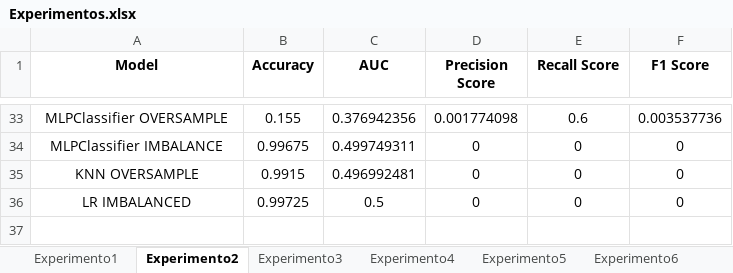
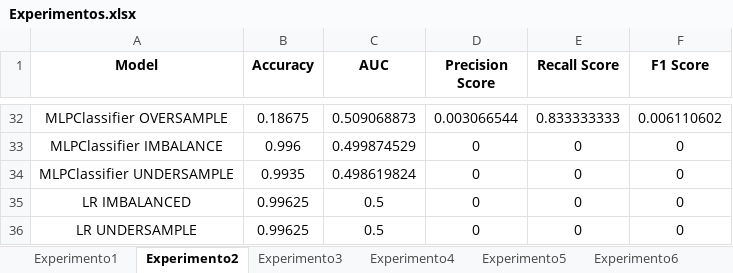
Before and after one commit to Navaja970927/Tesis, an Excel workbook: Experimentos.xlsx, sheet Experimento2, drawn as a sheet; only a part is shown, gaps mark what is left out; values as stored, in another font and other column widths than the file's, no borders; addresses are those after the commit; the diff covers the shown part only; the diff names each change by its address in the sheet, - before the commit and + after, or states it on an @@ line.

```diff
--- a/Experimentos.xlsx (sheet Experimento2)
+++ b/Experimentos.xlsx (sheet Experimento2)
-B32 (Accuracy): 0.155
+B32 (Accuracy): 0.18675
-C32 (AUC): 0.376942356
+C32 (AUC): 0.509068873
-D32 (Precision Score): 0.001774098
+D32 (Precision Score): 0.003066544
-E32 (Recall Score): 0.6
+E32 (Recall Score): 0.833333333
-F32 (F1 Score): 0.003537736
+F32 (F1 Score): 0.006110602
-B33 (Accuracy): 0.99675
+B33 (Accuracy): 0.996
-C33 (AUC): 0.499749311
+C33 (AUC): 0.499874529
-A34 (Model): KNN OVERSAMPLE
+A34 (Model): MLPClassifier UNDERSAMPLE
-B34 (Accuracy): 0.9915
+B34 (Accuracy): 0.9935
-C34 (AUC): 0.496992481
+C34 (AUC): 0.498619824
-B35 (Accuracy): 0.99725
+B35 (Accuracy): 0.99625
+row 36: LR UNDERSAMPLE | 0.99625 | 0.5 | 0 | 0 | 0
```
Also changed, not shown: 16 added rows, 17 removed rows and 66 edited cells elsewhere in this sheet, 4 other files.
